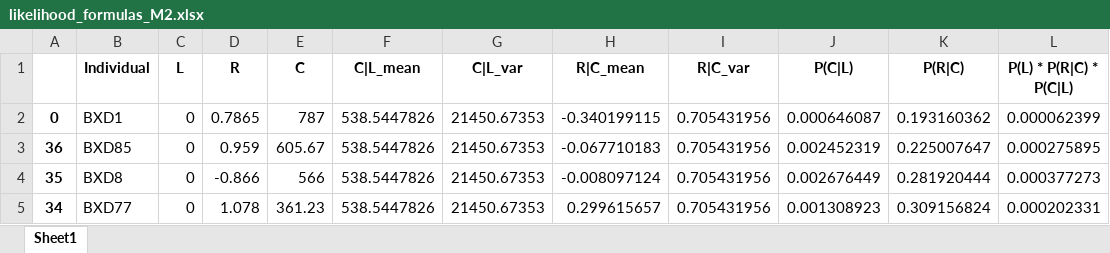
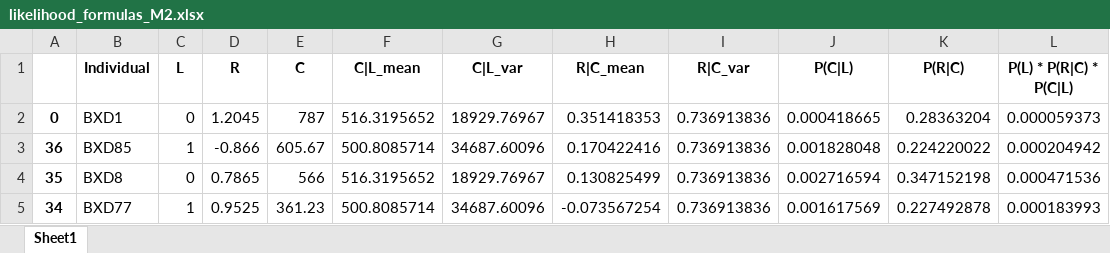
Before and after one commit to noyomer/system-genetics-final-prj, an Excel workbook: likelihood_formulas_M2.xlsx, sheet Sheet1, drawn as a sheet; only a part is shown; values as stored, in another font and other column widths than the file's, no borders; the diff covers the shown part only; the diff names each change by its address in the sheet, - before the commit and + after, or states it on an @@ line.

```diff
--- a/likelihood_formulas_M2.xlsx (sheet Sheet1)
+++ b/likelihood_formulas_M2.xlsx (sheet Sheet1)
-D2 (R): 0.7865
+D2 (R): 1.2045
-F2 (C|L_mean): 538.5447826
+F2 (C|L_mean): 516.3195652
-G2 (C|L_var): 21450.67353
+G2 (C|L_var): 18929.76967
-H2 (R|C_mean): -0.340199115
+H2 (R|C_mean): 0.351418353
-I2:I5 (R|C_var): 0.705431956
+I2:I5 (R|C_var): 0.736913836
-J2 (P(C|L)): 0.000646087
+J2 (P(C|L)): 0.000418665
-K2 (P(R|C)): 0.193160362
+K2 (P(R|C)): 0.28363204
-L2 (P(L) * P(R|C) * P(C|L)): 0.000062399
+L2 (P(L) * P(R|C) * P(C|L)): 0.000059373
-C3 (L): 0
+C3 (L): 1
-D3 (R): 0.959
+D3 (R): -0.866
-F3 (C|L_mean): 538.5447826
+F3 (C|L_mean): 500.8085714
-G3 (C|L_var): 21450.67353
+G3 (C|L_var): 34687.60096
-H3 (R|C_mean): -0.067710183
+H3 (R|C_mean): 0.170422416
-J3 (P(C|L)): 0.002452319
+J3 (P(C|L)): 0.001828048
-K3 (P(R|C)): 0.225007647
+K3 (P(R|C)): 0.224220022
-L3 (P(L) * P(R|C) * P(C|L)): 0.000275895
+L3 (P(L) * P(R|C) * P(C|L)): 0.000204942
-D4 (R): -0.866
+D4 (R): 0.7865
-F4 (C|L_mean): 538.5447826
+F4 (C|L_mean): 516.3195652
-G4 (C|L_var): 21450.67353
+G4 (C|L_var): 18929.76967
-H4 (R|C_mean): -0.008097124
+H4 (R|C_mean): 0.130825499
-J4 (P(C|L)): 0.002676449
+J4 (P(C|L)): 0.002716594
-K4 (P(R|C)): 0.281920444
+K4 (P(R|C)): 0.347152198
-L4 (P(L) * P(R|C) * P(C|L)): 0.000377273
+L4 (P(L) * P(R|C) * P(C|L)): 0.000471536
-C5 (L): 0
+C5 (L): 1
-D5 (R): 1.078
+D5 (R): 0.9525
-F5 (C|L_mean): 538.5447826
+F5 (C|L_mean): 500.8085714
-G5 (C|L_var): 21450.67353
+G5 (C|L_var): 34687.60096
-H5 (R|C_mean): 0.299615657
+H5 (R|C_mean): -0.073567254
-J5 (P(C|L)): 0.001308923
+J5 (P(C|L)): 0.001617569
-K5 (P(R|C)): 0.309156824
+K5 (P(R|C)): 0.227492878
-L5 (P(L) * P(R|C) * P(C|L)): 0.000202331
+L5 (P(L) * P(R|C) * P(C|L)): 0.000183993
```
Also changed, not shown: 278 edited cells elsewhere in this sheet, likelihood_formulas_M1.xlsx, likelihood_formulas_M3.xlsx, 5 other files.
